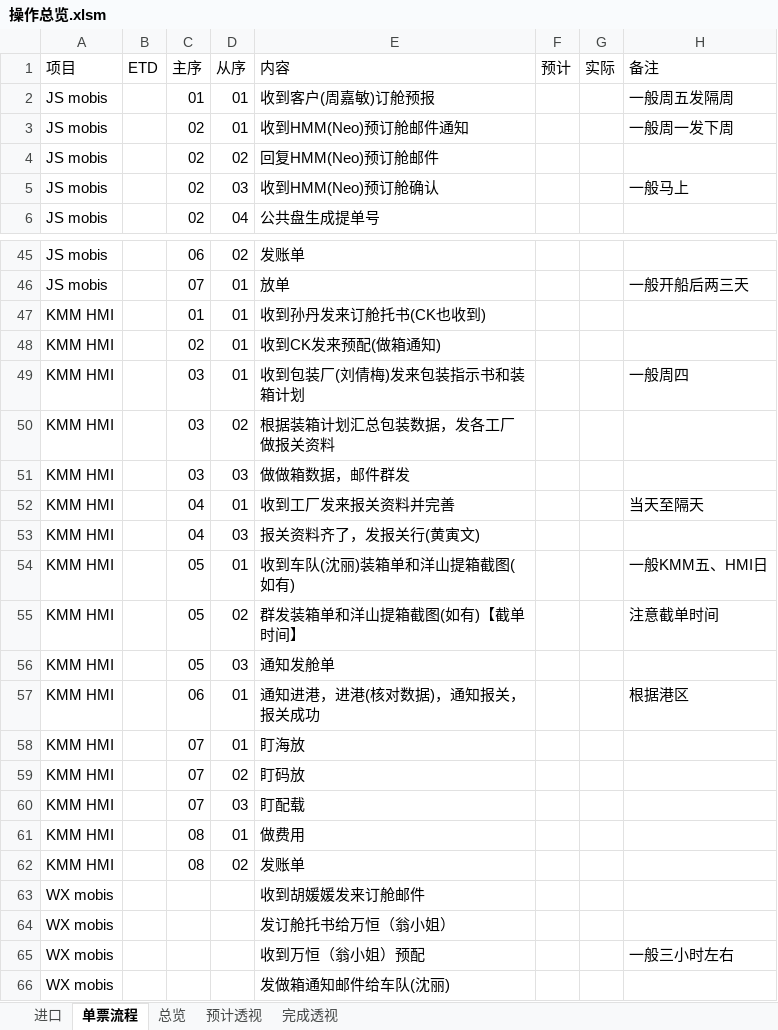
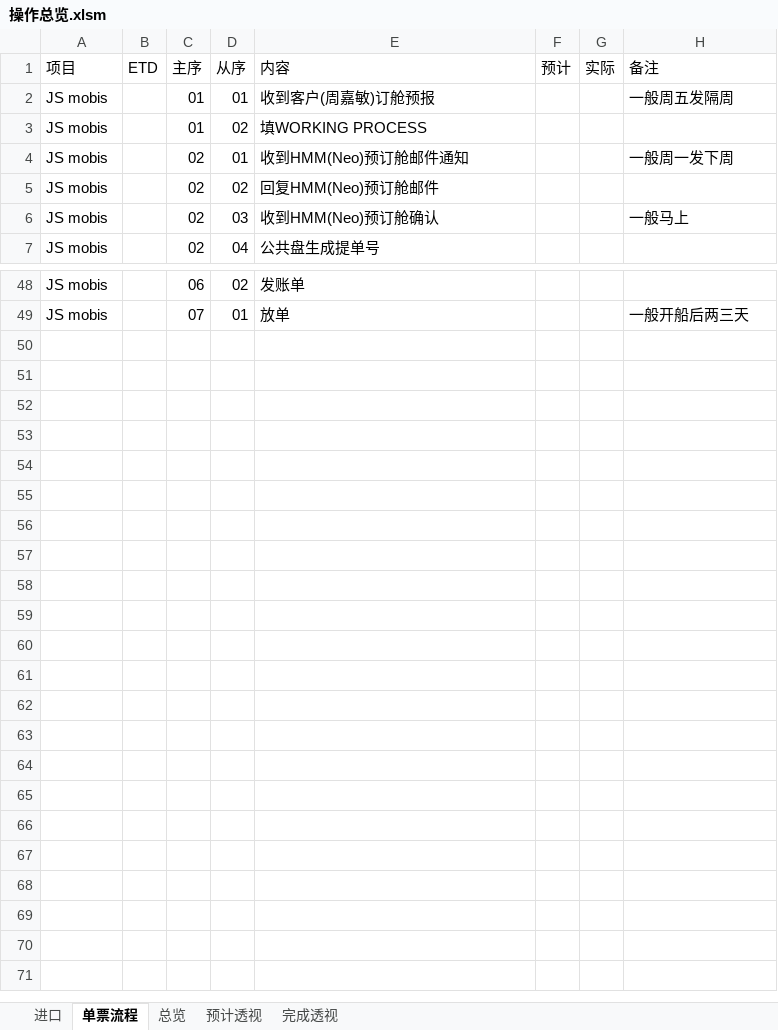
Before and after one commit to ColorfullyZhang/rang, an Excel workbook: yjc/操作总览.xlsm, sheet 单票流程, drawn as a sheet; only a part is shown, gaps mark what is left out; values as stored, in another font and other column widths than the file's, no borders; conditional formats and table styles not drawn; removed rows and columns are numbered as before the commit, all else as after; the diff covers the shown part only; the diff names each change by its address in the sheet, - before the commit and + after, or states it on an @@ line.

```diff
--- a/yjc/操作总览.xlsm (sheet 单票流程)
+++ b/yjc/操作总览.xlsm (sheet 单票流程)
+row 3: JS mobis |  | 01 | 02 | 填WORKING PROCESS
@@ row 47 hidden: KMM HMI |  | 01 | 01 | 收到孙丹发来订舱托书(CK也收到) @@
@@ row 48 hidden: KMM HMI |  | 02 | 01 | 收到CK发来预配(做箱通知) @@
@@ row 49 hidden: KMM HMI |  | 03 | 01 | 收到包装厂(刘倩梅)发来包装指示书和装箱计划 |  |  | 一般周四 @@
@@ row 50 hidden: KMM HMI |  | 03 | 02 | 根据装箱计划汇总包装数据，发各工厂做报关资料 @@
@@ row 51 hidden: KMM HMI |  | 03 | 03 | 做做箱数据，邮件群发 @@
-row 52: KMM HMI |  | 04 | 01 | 收到工厂发来报关资料并完善 |  |  | 当天至隔天
@@ row 53 hidden: KMM HMI |  | 04 | 03 | 报关资料齐了，发报关行(黄寅文) @@
@@ row 54 hidden: KMM HMI |  | 05 | 01 | 收到车队(沈丽)装箱单和洋山提箱截图(如有) |  |  | 一般KMM五、HMI日 @@
@@ row 55 hidden: KMM HMI |  | 05 | 02 | 群发装箱单和洋山提箱截图(如有)【截单时间】 |  |  | 注意截单时间 @@
@@ row 56 hidden: KMM HMI |  | 05 | 03 | 通知发舱单 @@
@@ row 57 hidden: KMM HMI |  | 06 | 01 | 通知进港，进港(核对数据)，通知报关，报关成功 |  |  | 根据港区 @@
@@ row 58 hidden: KMM HMI |  | 07 | 01 | 盯海放 @@
@@ row 59 hidden: KMM HMI |  | 07 | 02 | 盯码放 @@
@@ row 60 hidden: KMM HMI |  | 07 | 03 | 盯配载 @@
@@ row 61 hidden: KMM HMI |  | 08 | 01 | 做费用 @@
@@ row 62 hidden: KMM HMI |  | 08 | 02 | 发账单 @@
@@ row 63 hidden: WX mobis |  |  |  | 收到胡媛媛发来订舱邮件 @@
@@ row 64 hidden: WX mobis |  |  |  | 发订舱托书给万恒（翁小姐） @@
@@ row 65 hidden: WX mobis |  |  |  | 收到万恒（翁小姐）预配 |  |  | 一般三小时左右 @@
@@ row 66 hidden: WX mobis |  |  |  | 发做箱通知邮件给车队(沈丽) @@
```
Also changed, not shown: 2 added rows elsewhere in this sheet, sheet 总览, sheet 预计透视, sheet 完成透视, hidden cells, 2 other files.
